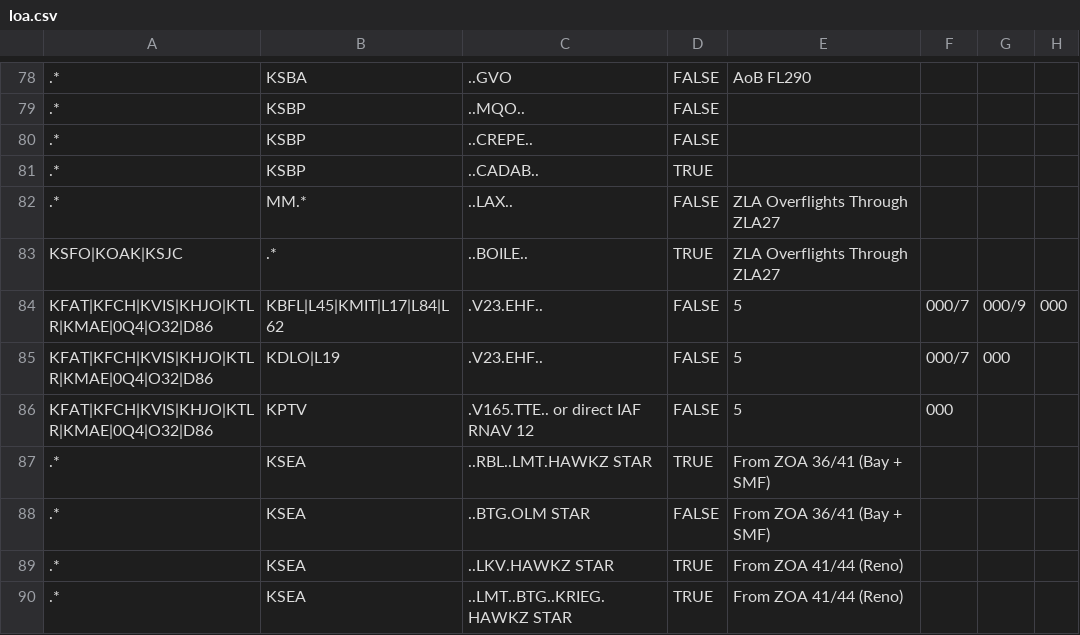
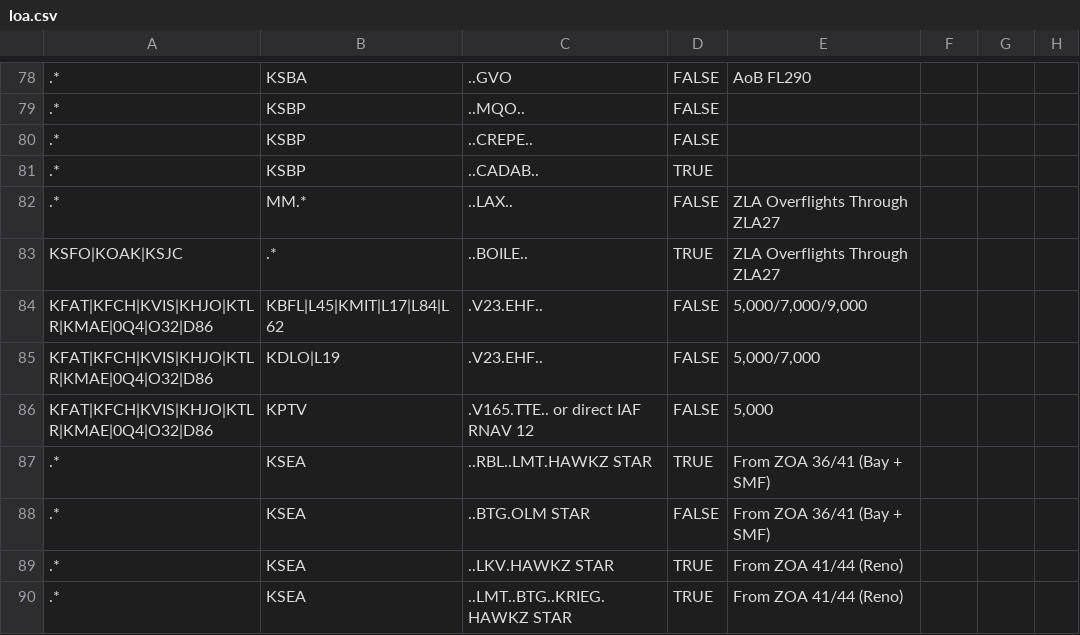
Before and after one commit to vzoa/info-tool-web, a CSV file: Assets/Data/v1/loa.csv, drawn as a sheet; only a part is shown, gaps mark what is left out; the diff names each change by its address in the sheet, - before the commit and + after, or states it on an @@ line.

Commit message:
Add quotes to the FAT-ZLA TEC routes

```diff
--- a/Assets/Data/v1/loa.csv
+++ b/Assets/Data/v1/loa.csv
-E84: 5
+E84: 5,000/7,000/9,000
-F84:F85: 000/7
+F84:F85: (empty)
-G84: 000/9
+G84: (empty)
-H84: 000
+H84: (empty)
-E85: 5
+E85: 5,000/7,000
-G85: 000
+G85: (empty)
-E86: 5
+E86: 5,000
-F86: 000
+F86: (empty)
```
